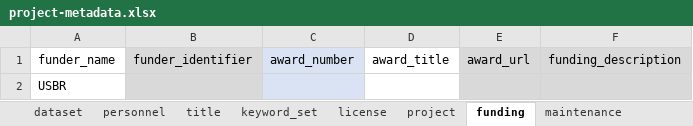
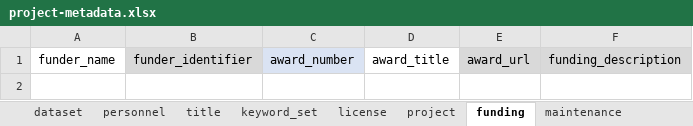
Before and after one commit to FlowWest/edi-battle-clear-rst, an Excel workbook: data-raw/metadata/project-metadata.xlsx, sheet funding, drawn as a sheet; values as stored, in another font and other column widths than the file's, no borders; the diff names each change by its address in the sheet, - before the commit and + after, or states it on an @@ line.

```diff
--- a/data-raw/metadata/project-metadata.xlsx (sheet funding)
+++ b/data-raw/metadata/project-metadata.xlsx (sheet funding)
-row 2: USBR
```
Also changed, not shown: sheet project, data-raw/metadata/recapture-metadata.xlsx, data-raw/metadata/release-metadata.xlsx, 5 other files.
